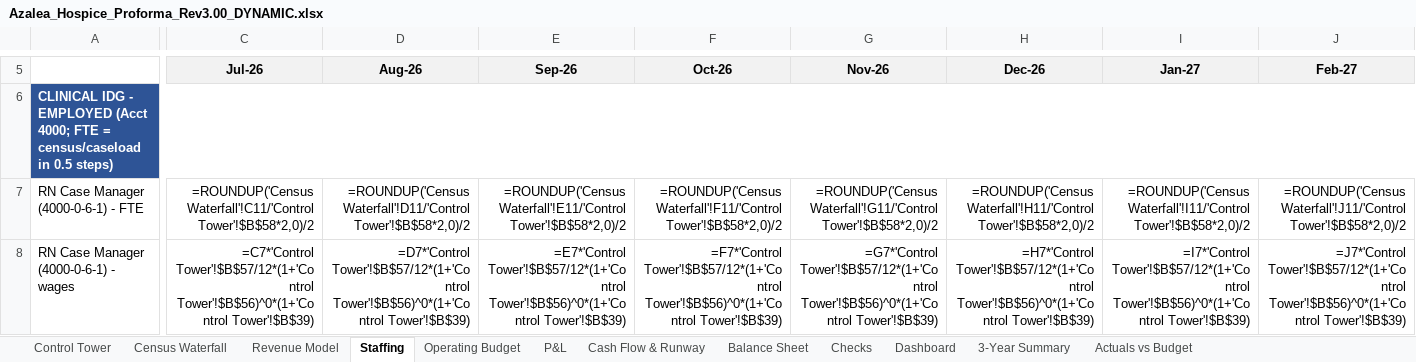
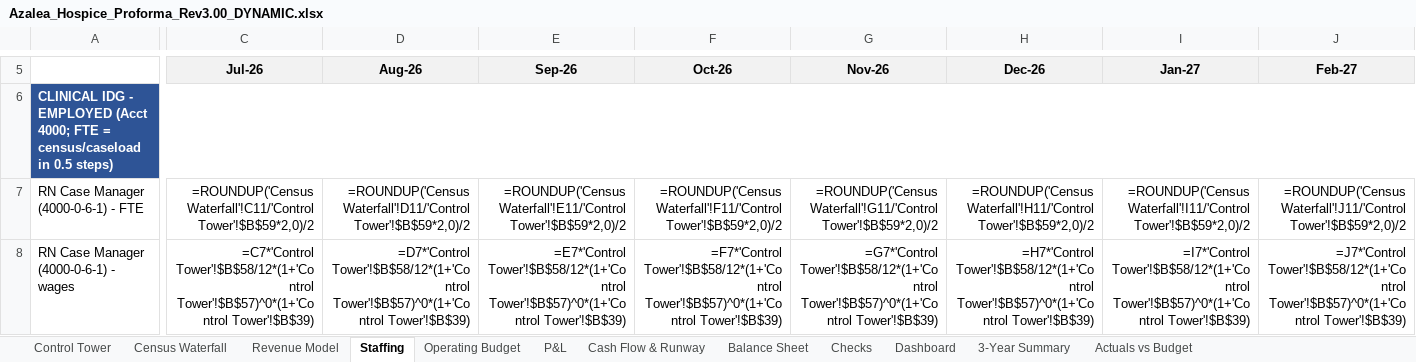
Before and after one commit to geoffschackmann1/genai-launchpad, an Excel workbook: financial_models/output/Azalea_Hospice_Proforma_Rev3.00_DYNAMIC.xlsx, sheet Staffing, drawn as a sheet; only a part is shown, gaps mark what is left out; values as stored, in another font and other column widths than the file's, no borders; formulas without a stored value are shown as written; the diff covers the shown part only; the diff names each change by its address in the sheet, - before the commit and + after, or states it on an @@ line.

```diff
--- a/financial_models/output/Azalea_Hospice_Proforma_Rev3.00_DYNAMIC.xlsx (sheet Staffing)
+++ b/financial_models/output/Azalea_Hospice_Proforma_Rev3.00_DYNAMIC.xlsx (sheet Staffing)
-C7: =ROUNDUP('Census Waterfall'!C11/'Control Tower'!$B$58*2,0)/2
+C7: =ROUNDUP('Census Waterfall'!C11/'Control Tower'!$B$59*2,0)/2
-D7: =ROUNDUP('Census Waterfall'!D11/'Control Tower'!$B$58*2,0)/2
+D7: =ROUNDUP('Census Waterfall'!D11/'Control Tower'!$B$59*2,0)/2
-E7: =ROUNDUP('Census Waterfall'!E11/'Control Tower'!$B$58*2,0)/2
+E7: =ROUNDUP('Census Waterfall'!E11/'Control Tower'!$B$59*2,0)/2
-F7: =ROUNDUP('Census Waterfall'!F11/'Control Tower'!$B$58*2,0)/2
+F7: =ROUNDUP('Census Waterfall'!F11/'Control Tower'!$B$59*2,0)/2
-G7: =ROUNDUP('Census Waterfall'!G11/'Control Tower'!$B$58*2,0)/2
+G7: =ROUNDUP('Census Waterfall'!G11/'Control Tower'!$B$59*2,0)/2
-H7: =ROUNDUP('Census Waterfall'!H11/'Control Tower'!$B$58*2,0)/2
+H7: =ROUNDUP('Census Waterfall'!H11/'Control Tower'!$B$59*2,0)/2
-I7: =ROUNDUP('Census Waterfall'!I11/'Control Tower'!$B$58*2,0)/2
+I7: =ROUNDUP('Census Waterfall'!I11/'Control Tower'!$B$59*2,0)/2
-J7: =ROUNDUP('Census Waterfall'!J11/'Control Tower'!$B$58*2,0)/2
+J7: =ROUNDUP('Census Waterfall'!J11/'Control Tower'!$B$59*2,0)/2
-C8: =C7*'Control Tower'!$B$57/12*(1+'Control Tower'!$B$56)^0*(1+'Control Tower'!$B$39)
+C8: =C7*'Control Tower'!$B$58/12*(1+'Control Tower'!$B$57)^0*(1+'Control Tower'!$B$39)
-D8: =D7*'Control Tower'!$B$57/12*(1+'Control Tower'!$B$56)^0*(1+'Control Tower'!$B$39)
+D8: =D7*'Control Tower'!$B$58/12*(1+'Control Tower'!$B$57)^0*(1+'Control Tower'!$B$39)
-E8: =E7*'Control Tower'!$B$57/12*(1+'Control Tower'!$B$56)^0*(1+'Control Tower'!$B$39)
+E8: =E7*'Control Tower'!$B$58/12*(1+'Control Tower'!$B$57)^0*(1+'Control Tower'!$B$39)
-F8: =F7*'Control Tower'!$B$57/12*(1+'Control Tower'!$B$56)^0*(1+'Control Tower'!$B$39)
+F8: =F7*'Control Tower'!$B$58/12*(1+'Control Tower'!$B$57)^0*(1+'Control Tower'!$B$39)
-G8: =G7*'Control Tower'!$B$57/12*(1+'Control Tower'!$B$56)^0*(1+'Control Tower'!$B$39)
+G8: =G7*'Control Tower'!$B$58/12*(1+'Control Tower'!$B$57)^0*(1+'Control Tower'!$B$39)
-H8: =H7*'Control Tower'!$B$57/12*(1+'Control Tower'!$B$56)^0*(1+'Control Tower'!$B$39)
+H8: =H7*'Control Tower'!$B$58/12*(1+'Control Tower'!$B$57)^0*(1+'Control Tower'!$B$39)
-I8: =I7*'Control Tower'!$B$57/12*(1+'Control Tower'!$B$56)^0*(1+'Control Tower'!$B$39)
+I8: =I7*'Control Tower'!$B$58/12*(1+'Control Tower'!$B$57)^0*(1+'Control Tower'!$B$39)
-J8: =J7*'Control Tower'!$B$57/12*(1+'Control Tower'!$B$56)^0*(1+'Control Tower'!$B$39)
+J8: =J7*'Control Tower'!$B$58/12*(1+'Control Tower'!$B$57)^0*(1+'Control Tower'!$B$39)
```
Also changed, not shown: 848 edited cells elsewhere in this sheet, sheet Operating Budget, sheet Cash Flow & Runway, sheet Dashboard, sheet Checks, sheet Control Tower, sba_application/09_financial_model/Azalea_Hospice_Proforma_Rev3.00_DYNAMIC.xlsx, 3 other files.
